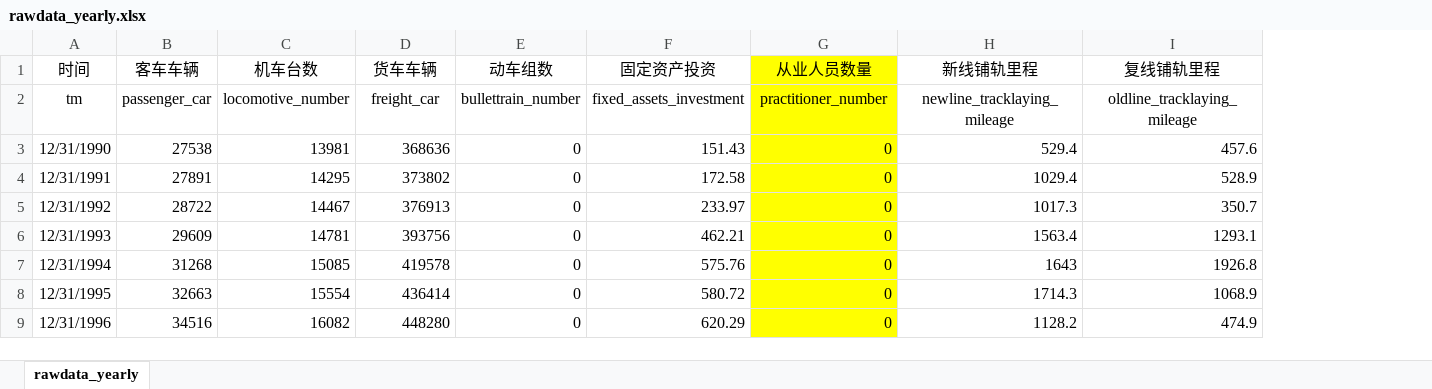
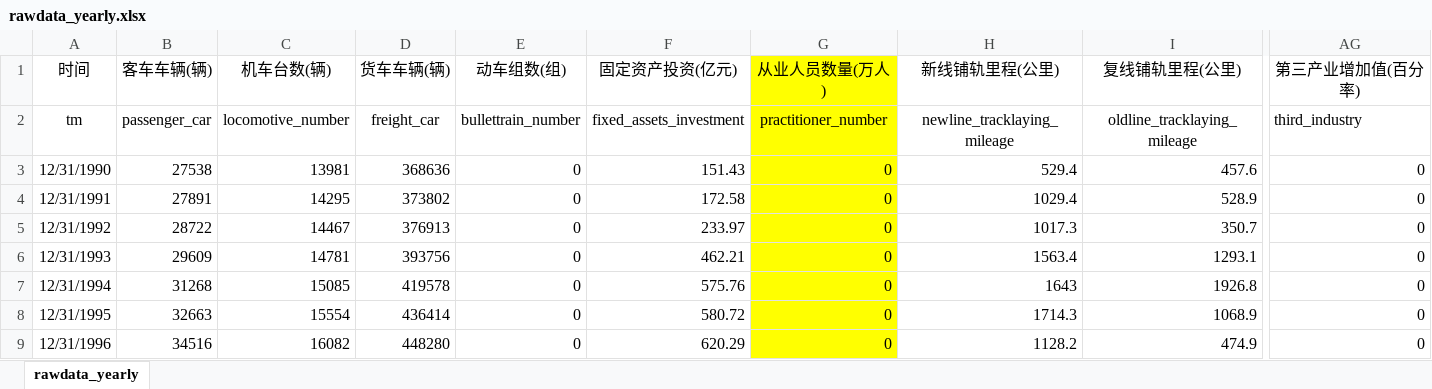
Before and after one commit to Lzzya/railwayIdx, an Excel workbook: RailIndexPrj/rawdata_yearly.xlsx, sheet rawdata_yearly, drawn as a sheet; only a part is shown, gaps mark what is left out; values as stored, in another font and other column widths than the file's, no borders; the diff covers the shown part only; the diff names each change by its address in the sheet, - before the commit and + after, or states it on an @@ line.

```diff
--- a/RailIndexPrj/rawdata_yearly.xlsx (sheet rawdata_yearly)
+++ b/RailIndexPrj/rawdata_yearly.xlsx (sheet rawdata_yearly)
+column AG (第三产业增加值(百分率)), rows 2-9: third_industry | 0 | 0 | 0 | 0 | 0 | 0 | 0
-B1: 客车车辆
+B1: 客车车辆(辆)
-C1: 机车台数
+C1: 机车台数(辆)
-D1: 货车车辆
+D1: 货车车辆(辆)
-E1: 动车组数
+E1: 动车组数(组)
-F1: 固定资产投资
+F1: 固定资产投资(亿元)
-G1: 从业人员数量
+G1: 从业人员数量(万人)
-H1: 新线铺轨里程
+H1: 新线铺轨里程(公里)
-I1: 复线铺轨里程
+I1: 复线铺轨里程(公里)
```
Also changed, not shown: 18 edited cells elsewhere in this sheet, RailIndexPrj/rawdata_monthly.xlsx, 32 other files.
